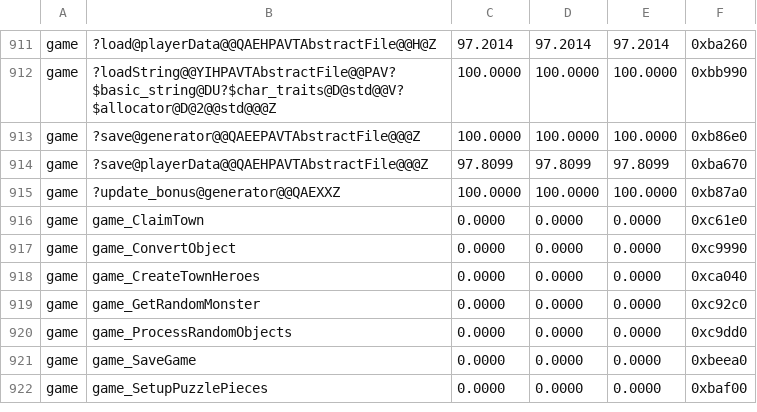
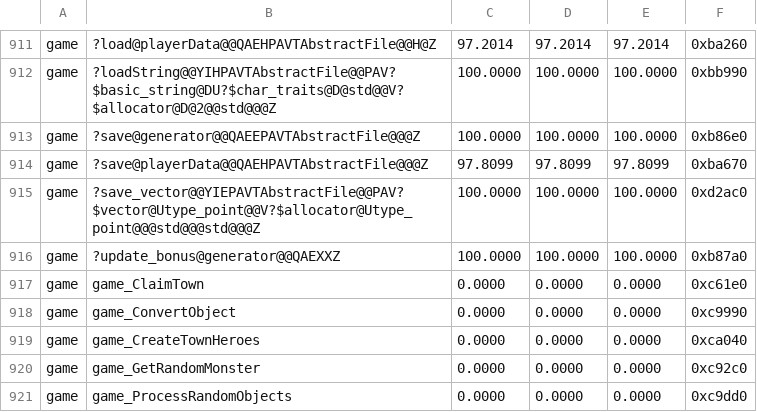
Before and after one commit to sushi-shi/homm3-decomp, a TSV file: config/match_baseline.tsv, drawn as a sheet; only a part is shown, gaps mark what is left out; the shorter side is filled out with more unchanged rows; the diff names each change by its address in the sheet, - before the commit and + after, or states it on an @@ line.

```diff
--- a/config/match_baseline.tsv
+++ b/config/match_baseline.tsv
+row 915: game | ?save_vector@@YIEPAVTAbstractFile@@PAV?$vector@Utype_point@@V?$allocator@Utype_point@@@std@@@std@@@Z | 100.0000 | 100.0000 | 100.0000 | 0xd2ac0
```
Also changed, not shown: 2 other files.
